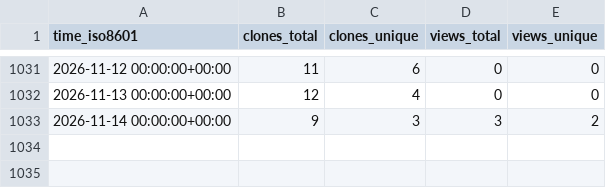
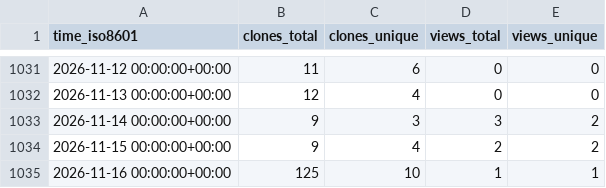
Before and after one commit to nanlabs/awesome-nan, a CSV file: nanlabs/devops-reference/ghrs-data/views_clones_aggregate.csv, drawn as a sheet; only a part is shown, gaps mark what is left out; the diff names each change by its address in the sheet, - before the commit and + after, or states it on an @@ line.

```diff
--- a/nanlabs/devops-reference/ghrs-data/views_clones_aggregate.csv
+++ b/nanlabs/devops-reference/ghrs-data/views_clones_aggregate.csv
+row 1034: 2026-11-15 00:00:00+00:00 | 9 | 4 | 2 | 2
+row 1035: 2026-11-16 00:00:00+00:00 | 125 | 10 | 1 | 1
```
Also changed, not shown: 1 other file.
